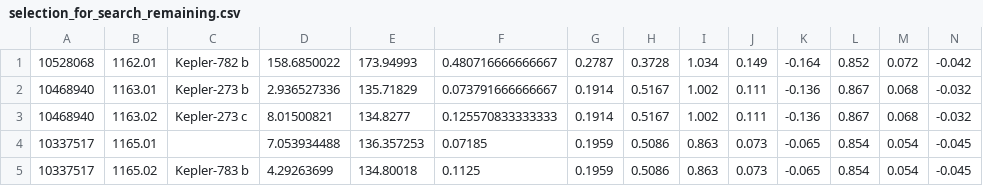
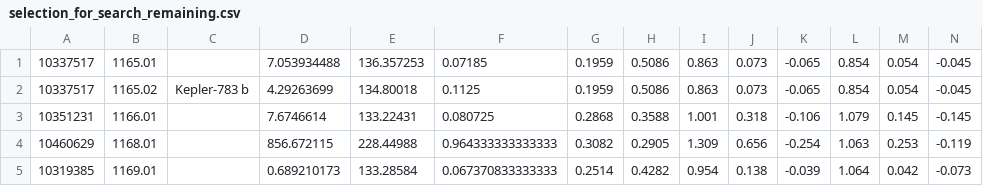
Before and after one commit to hippke/tls_k2, a CSV file: selection_for_search_remaining.csv, drawn as a sheet; only a part is shown; the shorter side is filled out with more unchanged rows; the diff names each change by its address in the sheet, - before the commit and + after, or states it on an @@ line.

Commit message:
Update selection_for_search_remaining.csv

```diff
--- a/selection_for_search_remaining.csv
+++ b/selection_for_search_remaining.csv
-row 1: 10528068 | 1162.01 | Kepler-782 b | 158.6850022 | 173.94993 | 0.480716666666667 | 0.2787 | 0.3728 | 1.034 | 0.149 | -0.164 | 0.852 | 0.072 | -0.042
-row 2: 10468940 | 1163.01 | Kepler-273 b | 2.936527336 | 135.71829 | 0.073791666666667 | 0.1914 | 0.5167 | 1.002 | 0.111 | -0.136 | 0.867 | 0.068 | -0.032
-row 3: 10468940 | 1163.02 | Kepler-273 c | 8.01500821 | 134.8277 | 0.125570833333333 | 0.1914 | 0.5167 | 1.002 | 0.111 | -0.136 | 0.867 | 0.068 | -0.032
```
